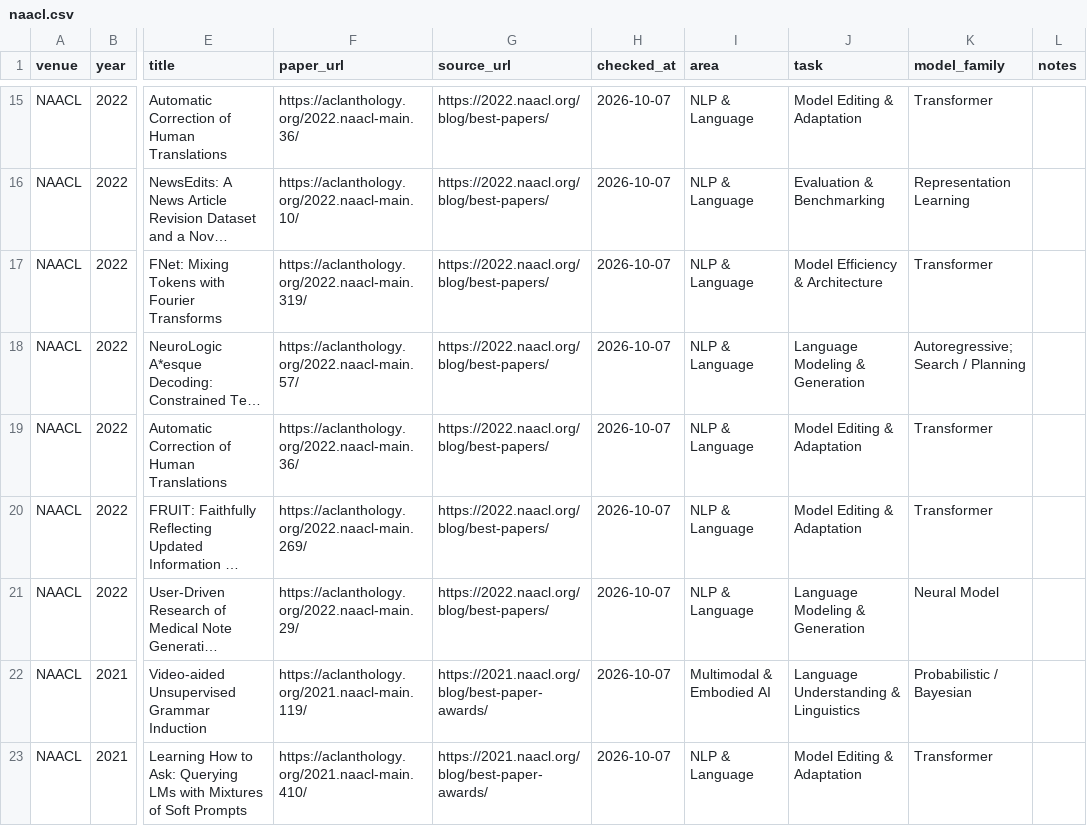
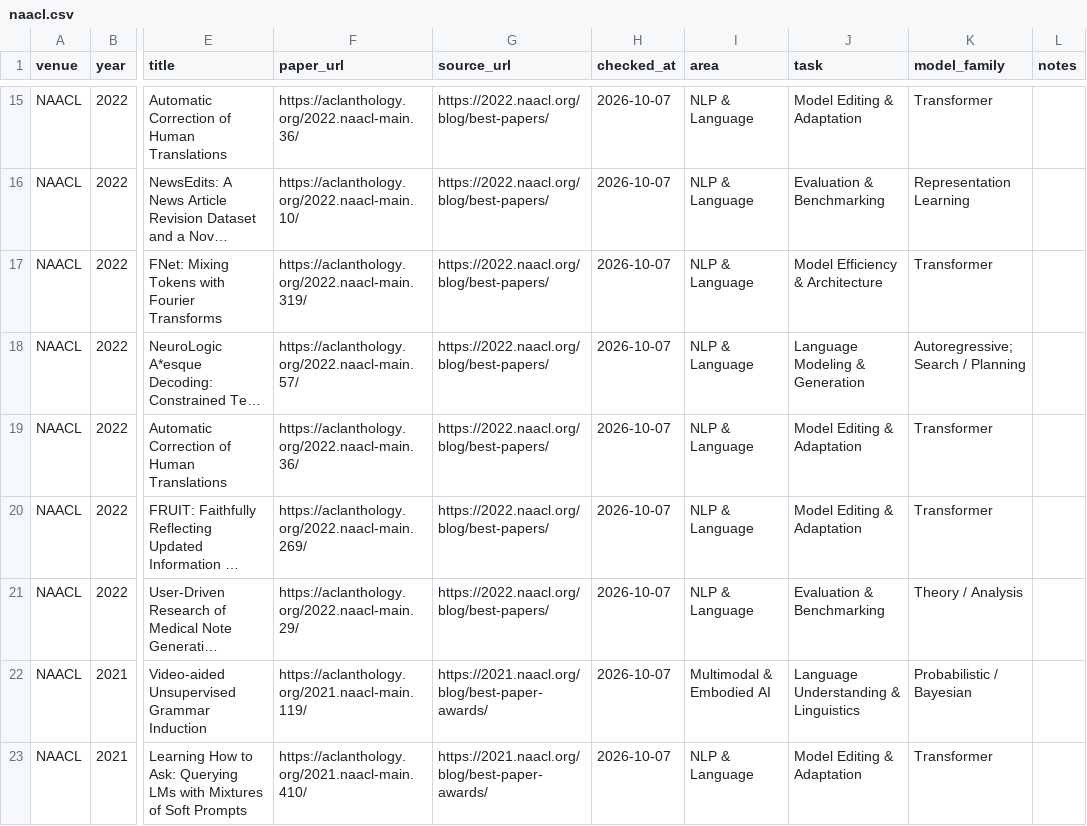
Before and after one commit to shunk031/awesome-ai-best-papers, a CSV file: data/papers/naacl.csv, drawn as a sheet; only a part is shown, gaps mark what is left out; long unchanged cells end in …; the diff names each change by its address in the sheet, - before the commit and + after, or states it on an @@ line.

Commit message:
Refine historical NAACL evaluation taxonomy

```diff
--- a/data/papers/naacl.csv
+++ b/data/papers/naacl.csv
-J21 (task): Language Modeling & Generation
+J21 (task): Evaluation & Benchmarking
-K21 (model_family): Neural Model
+K21 (model_family): Theory / Analysis
```
